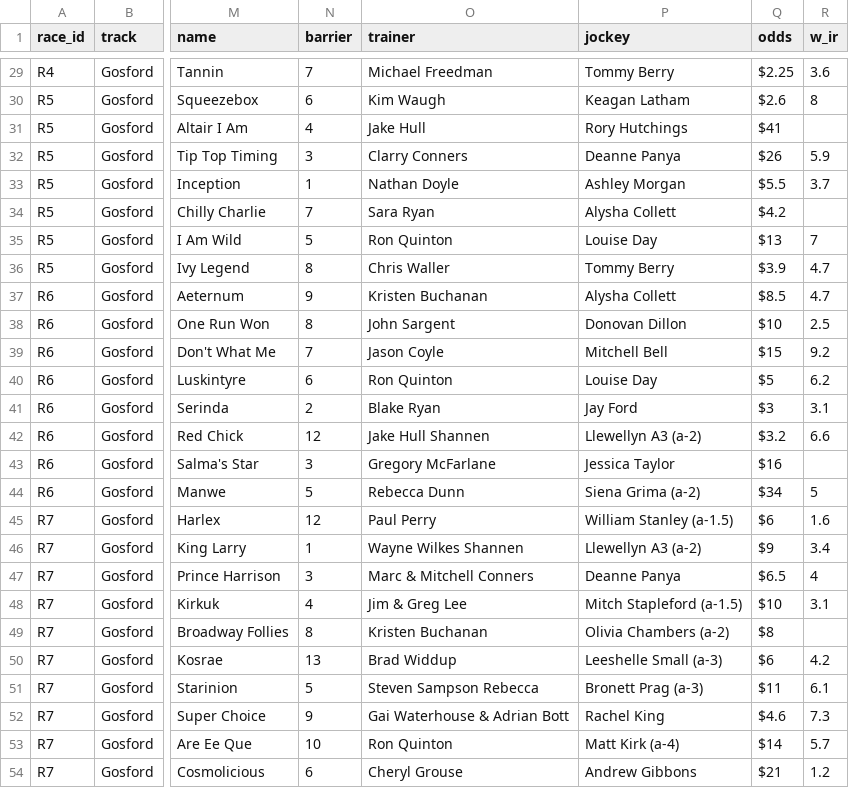
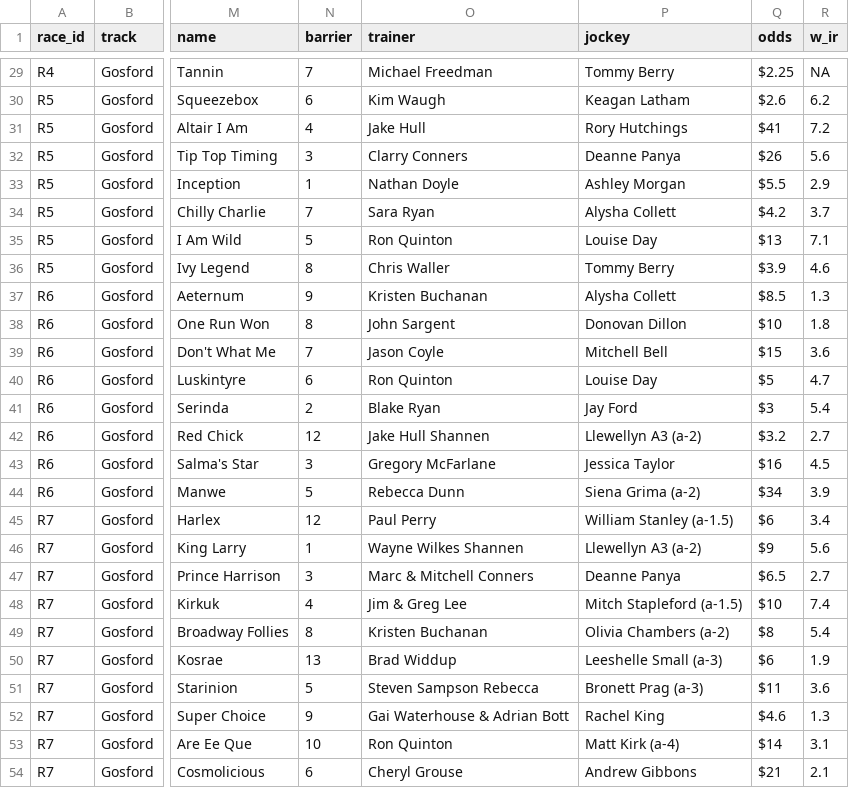
Before and after one commit to ConcilioGH/mounting-yard-pwa, a CSV file: meetings/2026-06-11-gosford/gosford_2026-06-11_master.csv, drawn as a sheet; only a part is shown, gaps mark what is left out; the diff covers the shown part only; the diff names each change by its address in the sheet, - before the commit and + after, or states it on an @@ line.

```diff
--- a/meetings/2026-06-11-gosford/gosford_2026-06-11_master.csv
+++ b/meetings/2026-06-11-gosford/gosford_2026-06-11_master.csv
-R29 (w_ir): 3.6
+R29 (w_ir): NA
-R30 (w_ir): 8
+R30 (w_ir): 6.2
-R31 (w_ir): (empty)
+R31 (w_ir): 7.2
-R32 (w_ir): 5.9
+R32 (w_ir): 5.6
-R33 (w_ir): 3.7
+R33 (w_ir): 2.9
-R34 (w_ir): (empty)
+R34 (w_ir): 3.7
-R35 (w_ir): 7
+R35 (w_ir): 7.1
-R36 (w_ir): 4.7
+R36 (w_ir): 4.6
-R37 (w_ir): 4.7
+R37 (w_ir): 1.3
-R38 (w_ir): 2.5
+R38 (w_ir): 1.8
-R39 (w_ir): 9.2
+R39 (w_ir): 3.6
-R40 (w_ir): 6.2
+R40 (w_ir): 4.7
-R41 (w_ir): 3.1
+R41 (w_ir): 5.4
-R42 (w_ir): 6.6
+R42 (w_ir): 2.7
-R43 (w_ir): (empty)
+R43 (w_ir): 4.5
-R44 (w_ir): 5
+R44 (w_ir): 3.9
-R45 (w_ir): 1.6
+R45 (w_ir): 3.4
-R46 (w_ir): 3.4
+R46 (w_ir): 5.6
-R47 (w_ir): 4
+R47 (w_ir): 2.7
-R48 (w_ir): 3.1
+R48 (w_ir): 7.4
-R49 (w_ir): (empty)
+R49 (w_ir): 5.4
-R50 (w_ir): 4.2
+R50 (w_ir): 1.9
-R51 (w_ir): 6.1
+R51 (w_ir): 3.6
-R52 (w_ir): 7.3
+R52 (w_ir): 1.3
-R53 (w_ir): 5.7
+R53 (w_ir): 3.1
-R54 (w_ir): 1.2
+R54 (w_ir): 2.1
```
Also changed, not shown: 26 edited cells elsewhere in this file, 9 other files.
